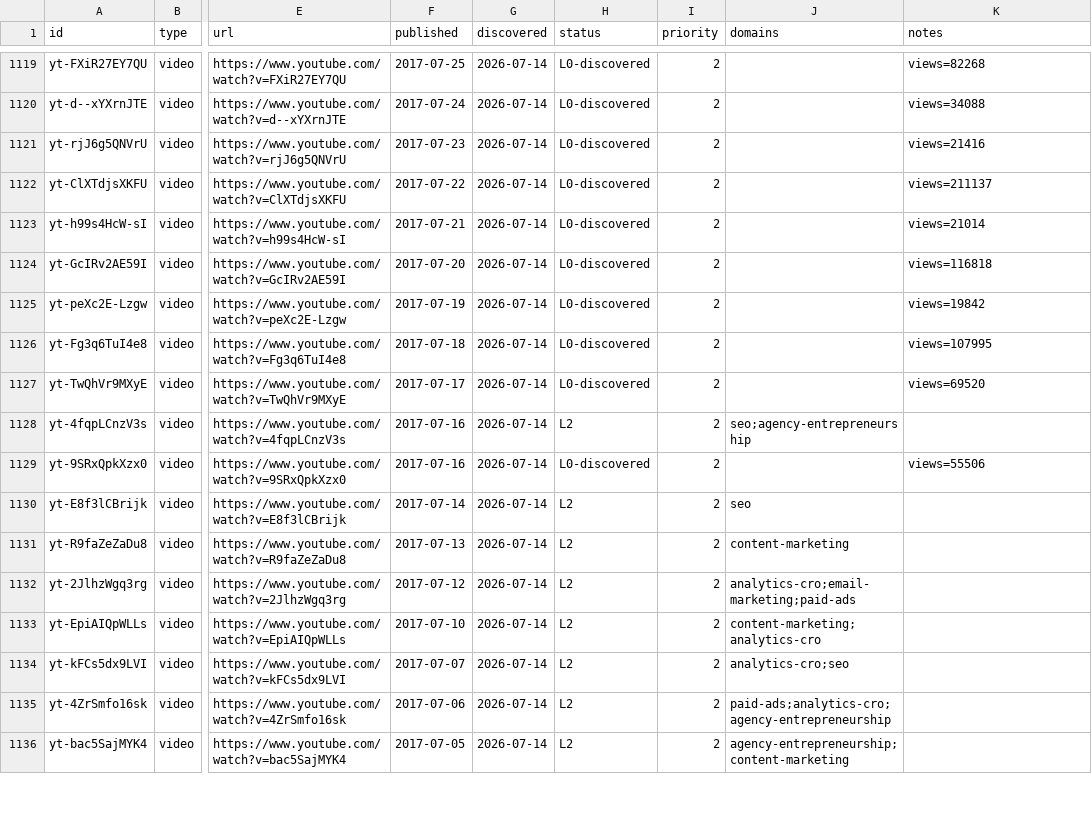
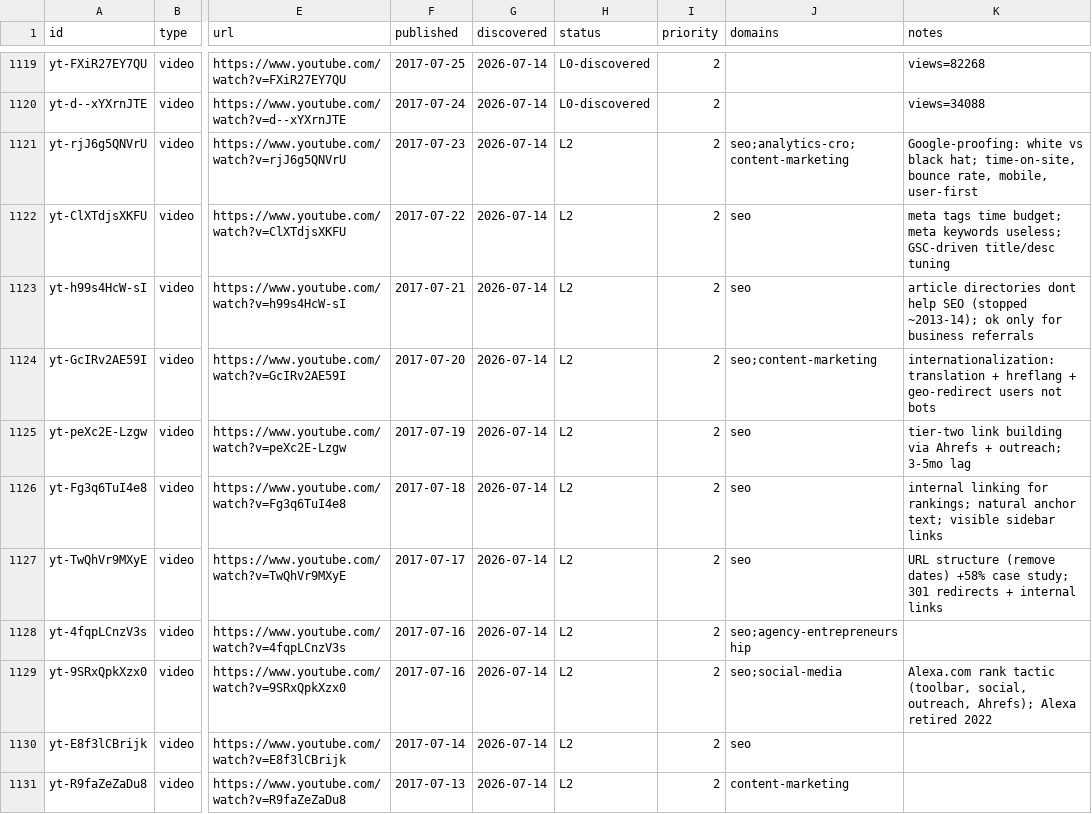
Before and after one commit to claes-work/neil-patel-clone, a CSV file: pipeline/ledger.csv, drawn as a sheet; only a part is shown, gaps mark what is left out; the shorter side is filled out with more unchanged rows; the diff names each change by its address in the sheet, - before the commit and + after, or states it on an @@ line.

```diff
--- a/pipeline/ledger.csv
+++ b/pipeline/ledger.csv
-H1121:H1127 (status): L0-discovered
+H1121:H1127 (status): L2
-J1121 (domains): (empty)
+J1121 (domains): seo;analytics-cro;content-marketing
-K1121 (notes): views=21416
+K1121 (notes): Google-proofing: white vs black hat; time-on-site, bounce rate, mobile, user-first
-J1122:J1123 (domains): (empty)
+J1122:J1123 (domains): seo
-K1122 (notes): views=211137
+K1122 (notes): meta tags time budget; meta keywords useless; GSC-driven title/desc tuning
-K1123 (notes): views=21014
+K1123 (notes): article directories dont help SEO (stopped ~2013-14); ok only for business referrals
-J1124 (domains): (empty)
+J1124 (domains): seo;content-marketing
-K1124 (notes): views=116818
+K1124 (notes): internationalization: translation + hreflang + geo-redirect users not bots
-J1125:J1127 (domains): (empty)
+J1125:J1127 (domains): seo
-K1125 (notes): views=19842
+K1125 (notes): tier-two link building via Ahrefs + outreach; 3-5mo lag
-K1126 (notes): views=107995
+K1126 (notes): internal linking for rankings; natural anchor text; visible sidebar links
-K1127 (notes): views=69520
+K1127 (notes): URL structure (remove dates) +58% case study; 301 redirects + internal links
-H1129 (status): L0-discovered
+H1129 (status): L2
-J1129 (domains): (empty)
+J1129 (domains): seo;social-media
-K1129 (notes): views=55506
+K1129 (notes): Alexa.com rank tactic (toolbar, social, outreach, Ahrefs); Alexa retired 2022
```
Also changed, not shown: 11 other files.
